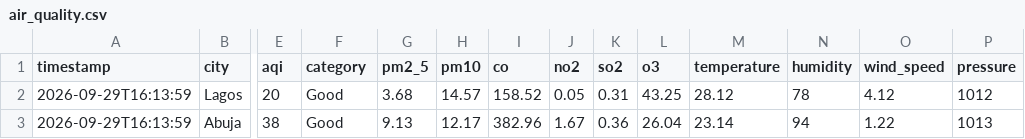
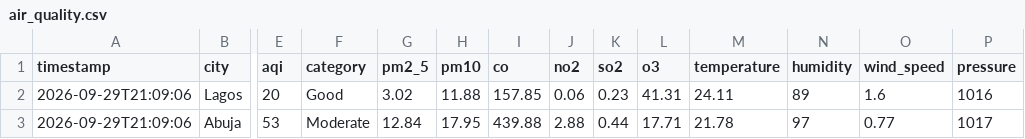
Before and after one commit to extremesam/Air-Quality-Dashboard, a CSV file: data/air_quality.csv, drawn as a sheet; only a part is shown, gaps mark what is left out; the diff covers the shown part only; the diff names each change by its address in the sheet, - before the commit and + after, or states it on an @@ line.

```diff
--- a/data/air_quality.csv
+++ b/data/air_quality.csv
-A2:A3 (timestamp): 2026-09-29T16:13:59
+A2:A3 (timestamp): 2026-09-29T21:09:06
-G2 (pm2_5): 3.68
+G2 (pm2_5): 3.02
-H2 (pm10): 14.57
+H2 (pm10): 11.88
-I2 (co): 158.52
+I2 (co): 157.85
-J2 (no2): 0.05
+J2 (no2): 0.06
-K2 (so2): 0.31
+K2 (so2): 0.23
-L2 (o3): 43.25
+L2 (o3): 41.31
-M2 (temperature): 28.12
+M2 (temperature): 24.11
-N2 (humidity): 78
+N2 (humidity): 89
-O2 (wind_speed): 4.12
+O2 (wind_speed): 1.6
-P2 (pressure): 1012
+P2 (pressure): 1016
-E3 (aqi): 38
+E3 (aqi): 53
-F3 (category): Good
+F3 (category): Moderate
-G3 (pm2_5): 9.13
+G3 (pm2_5): 12.84
-H3 (pm10): 12.17
+H3 (pm10): 17.95
-I3 (co): 382.96
+I3 (co): 439.88
-J3 (no2): 1.67
+J3 (no2): 2.88
-K3 (so2): 0.36
+K3 (so2): 0.44
-L3 (o3): 26.04
+L3 (o3): 17.71
-M3 (temperature): 23.14
+M3 (temperature): 21.78
-N3 (humidity): 94
+N3 (humidity): 97
-O3 (wind_speed): 1.22
+O3 (wind_speed): 0.77
-P3 (pressure): 1013
+P3 (pressure): 1017
```
Also changed, not shown: 59 edited cells elsewhere in this file, data/history.csv, 2 other files.
